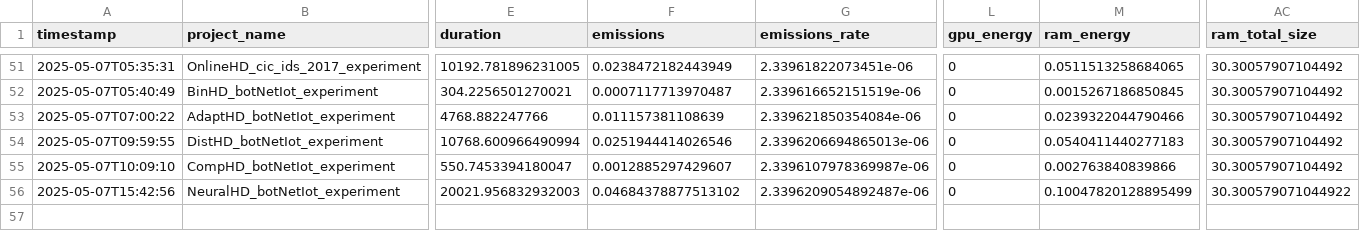
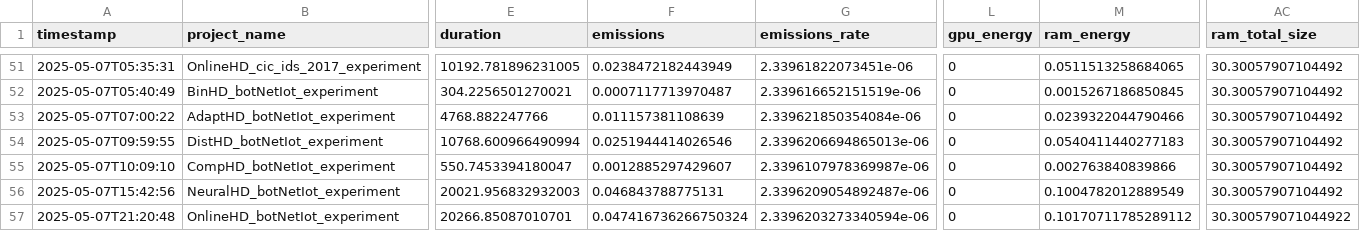
Before and after one commit to gutosantos-github/neuirps2025, a CSV file: HDC_Skfold_cross_val/emissions/emissions.csv, drawn as a sheet; only a part is shown, gaps mark what is left out; rows hold the shown columns only; the diff names each change by its address in the sheet, - before the commit and + after, or states it on an @@ line.

Commit message:
atualizando repo apos conclusao dos calculos de experimentos

```diff
--- a/HDC_Skfold_cross_val/emissions/emissions.csv
+++ b/HDC_Skfold_cross_val/emissions/emissions.csv
-F56 (emissions): 0.04684378877513102
+F56 (emissions): 0.046843788775131
-M56 (ram_energy): 0.10047820128895499
+M56 (ram_energy): 0.1004782012889549
-AC56 (ram_total_size): 30.300579071044922
+AC56 (ram_total_size): 30.30057907104492
+row 57: 2025-05-07T21:20:48 | OnlineHD_botNetIot_experiment | 20266.85087010701 | 0.047416736266750324 | 2.3396203273340594e-06 | 0 | 0.10170711785289112 | 30.300579071044922
```
Also changed, not shown: 26 other files.
